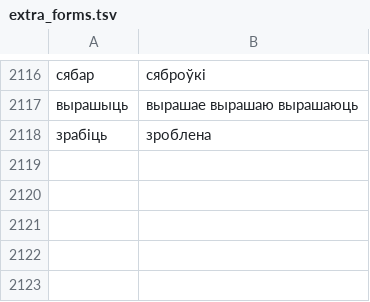
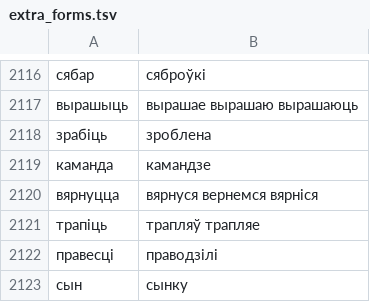
Before and after one commit to zavanton123/tayra-languages, a TSV file: tools/courses/be/extra_forms.tsv, drawn as a sheet; only a part is shown, gaps mark what is left out.

Commit message:
Add Belarusian course 1700

```diff
--- a/tools/courses/be/extra_forms.tsv
+++ b/tools/courses/be/extra_forms.tsv
@@ -2118 +2118,6 @@
 зрабіць	зроблена
+каманда	камандзе
+вярнуцца	вярнуся вернемся вярніся
+трапіць	трапляў трапляе
+правесці	праводзілі
+сын	сынку
```
Also changed, not shown: 1 other file.
